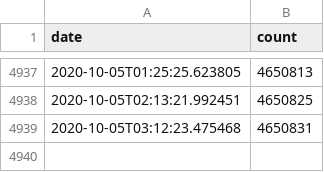
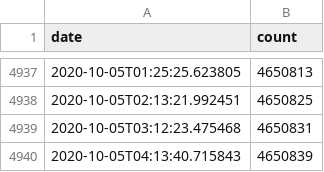
Before and after one commit to jamesjarvis/monzo-users, a CSV file: monzo_users.csv, drawn as a sheet; only a part is shown, gaps mark what is left out.

Commit message:
autoupdate

```diff
--- a/monzo_users.csv
+++ b/monzo_users.csv
@@ -4939 +4939,2 @@ date,count
 2020-10-05T03:12:23.475468,4650831
+2020-10-05T04:13:40.715843,4650839
```
